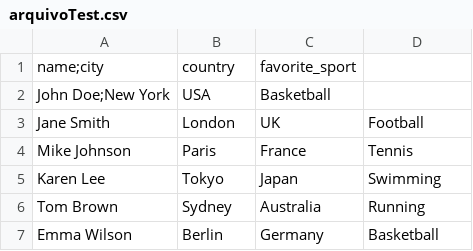
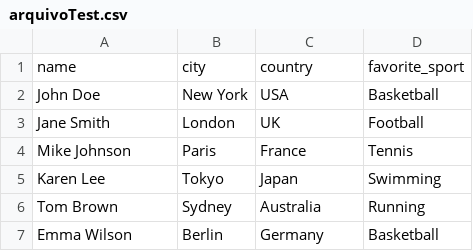
Before and after one commit to PatrickSampa/UploadCsv, a CSV file: arquivoTest.csv, drawn as a sheet.

```diff
--- a/arquivoTest.csv
+++ b/arquivoTest.csv
@@ -1,3 +1,3 @@
-name;city,country,favorite_sport
-John Doe;New York,USA,Basketball
+name,city,country,favorite_sport
+John Doe,New York,USA,Basketball
 Jane Smith,London,UK,Football
```
Also changed, not shown: 9 other files.
